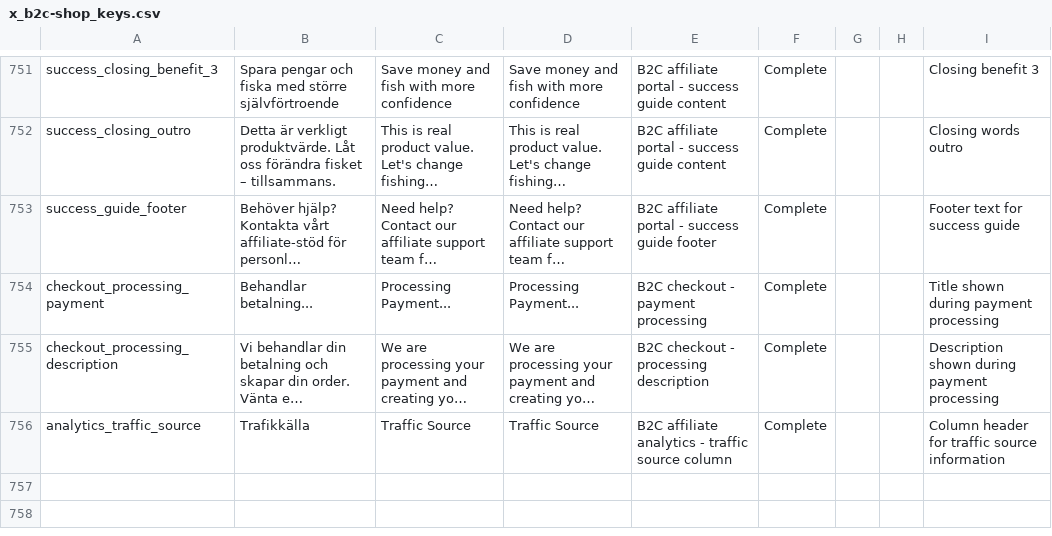
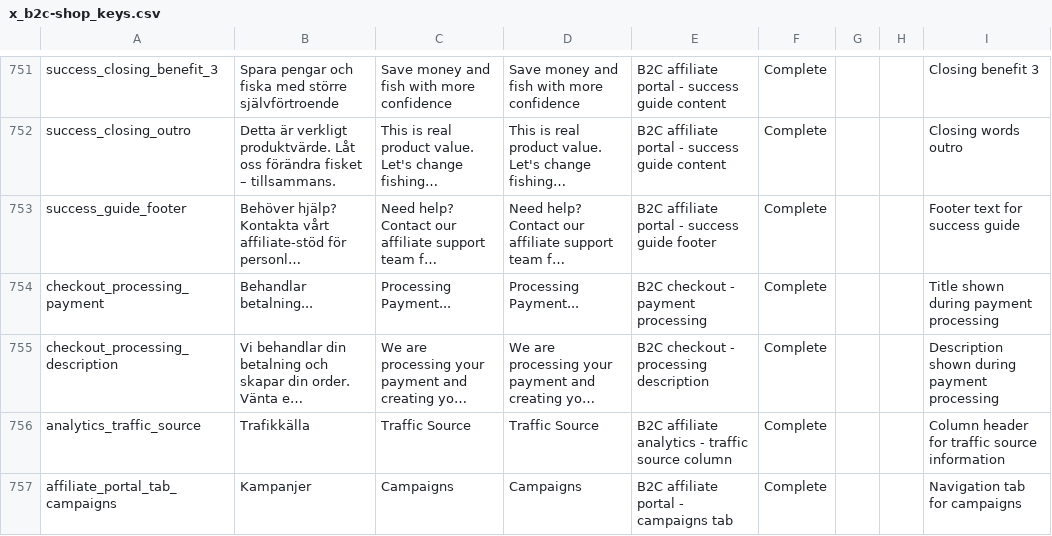
Before and after one commit to MixxMasterMike123/b8s-reseller-app, a CSV file: x_b2c-shop_keys.csv, drawn as a sheet; only a part is shown, gaps mark what is left out; long unchanged cells end in …; the diff names each change by its address in the sheet, - before the commit and + after, or states it on an @@ line.

Commit message:
Implement Phase 3: Affiliate Portal Campaign Integration - Added Kampanjer tab to affiliate portal with campaign-specific tracking URLs, QR codes, and filtering for selected affiliates only

```diff
--- a/x_b2c-shop_keys.csv
+++ b/x_b2c-shop_keys.csv
+row 757: affiliate_portal_tab_campaigns | Kampanjer | Campaigns | Campaigns | B2C affiliate portal - campaigns tab | Complete |  |  | Navigation tab for campaigns
```
Also changed, not shown: 3 other files.
